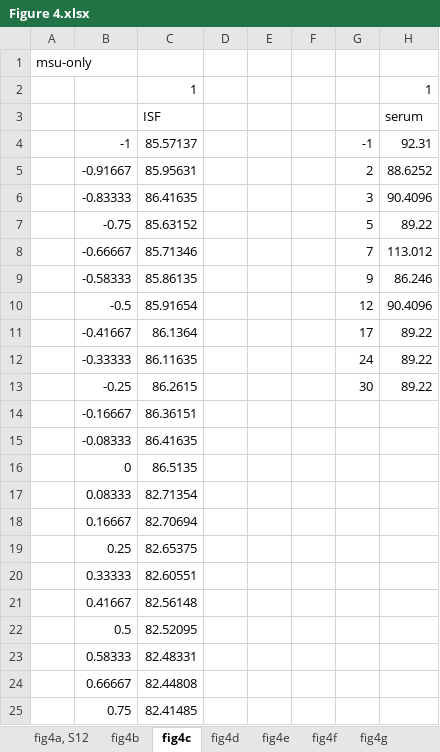
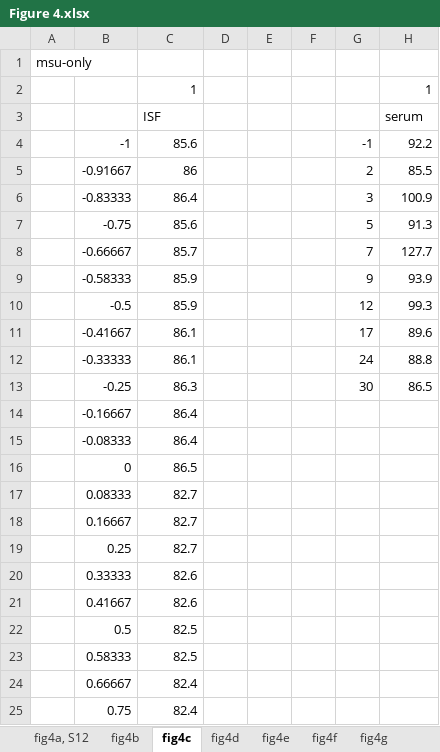
Before and after one commit to kimdayeon1222/Wearable-ISF-UA-Gout-Flare, an Excel workbook: Figure 4.xlsx, sheet fig4c, drawn as a sheet; only a part is shown; values as stored, in another font and other column widths than the file's, no borders; the diff covers the shown part only; the diff names each change by its address in the sheet, - before the commit and + after, or states it on an @@ line.

```diff
--- a/Figure 4.xlsx (sheet fig4c)
+++ b/Figure 4.xlsx (sheet fig4c)
-C4: 85.57137
+C4: 85.6
-H4: 92.31
+H4: 92.2
-C5: 85.95631
+C5: 86
-H5: 88.6252
+H5: 85.5
-C6: 86.41635
+C6: 86.4
-H6: 90.4096
+H6: 100.9
-C7: 85.63152
+C7: 85.6
-H7: 89.22
+H7: 91.3
-C8: 85.71346
+C8: 85.7
-H8: 113.012
+H8: 127.7
-C9: 85.86135
+C9: 85.9
-H9: 86.246
+H9: 93.9
-C10: 85.91654
+C10: 85.9
-H10: 90.4096
+H10: 99.3
-C11: 86.1364
+C11: 86.1
-H11: 89.22
+H11: 89.6
-C12: 86.11635
+C12: 86.1
-H12: 89.22
+H12: 88.8
-C13: 86.2615
+C13: 86.3
-H13: 89.22
+H13: 86.5
-C14: 86.36151
+C14: 86.4
-C15: 86.41635
+C15: 86.4
-C16: 86.5135
+C16: 86.5
-C17: 82.71354
+C17: 82.7
-C18: 82.70694
+C18: 82.7
-C19: 82.65375
+C19: 82.7
-C20: 82.60551
+C20: 82.6
-C21: 82.56148
+C21: 82.6
-C22: 82.52095
+C22: 82.5
-C23: 82.48331
+C23: 82.5
-C24: 82.44808
+C24: 82.4
-C25: 82.41485
+C25: 82.4
```
Also changed, not shown: 350 edited cells elsewhere in this sheet, sheet fig4b, sheet fig4d, sheet fig4a, S12, sheet fig4e, sheet fig4f.
